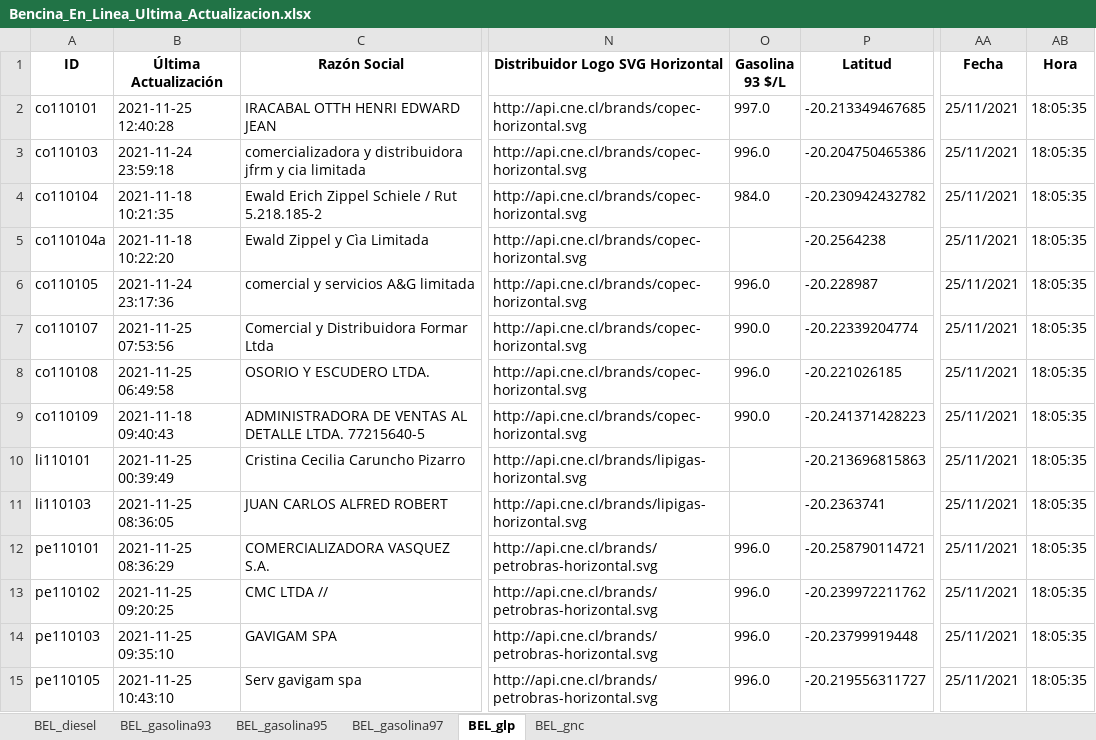
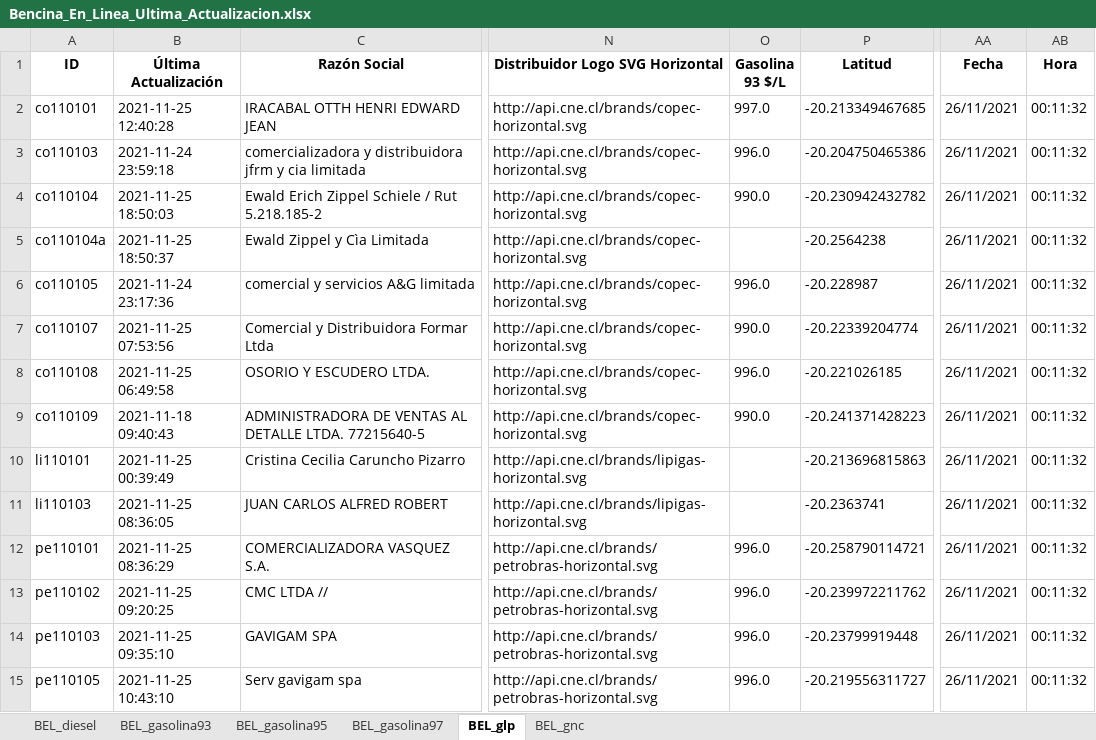
Before and after one commit to Sud-Austral/ENERGIA, an Excel workbook: Bencina_En_Linea_Ultima_Actualizacion.xlsx, sheet BEL_glp, drawn as a sheet; only a part is shown, gaps mark what is left out; values as stored, in another font and other column widths than the file's, no borders; the diff covers the shown part only; the diff names each change by its address in the sheet, - before the commit and + after, or states it on an @@ line.

```diff
--- a/Bencina_En_Linea_Ultima_Actualizacion.xlsx (sheet BEL_glp)
+++ b/Bencina_En_Linea_Ultima_Actualizacion.xlsx (sheet BEL_glp)
-AA2:AA15 (Fecha): 25/11/2021
+AA2:AA15 (Fecha): 26/11/2021
-AB2:AB15 (Hora): 18:05:35
+AB2:AB15 (Hora): 00:11:32
-B4 (Última Actualización): 2021-11-18 10:21:35
+B4 (Última Actualización): 2021-11-25 18:50:03
-O4 (Gasolina 93 $/L): 984.0
+O4 (Gasolina 93 $/L): 990.0
-B5 (Última Actualización): 2021-11-18 10:22:20
+B5 (Última Actualización): 2021-11-25 18:50:37
```
Also changed, not shown: 85 edited cells elsewhere in this sheet, sheet BEL_gasolina93, sheet BEL_gasolina95, sheet BEL_gasolina97, sheet BEL_diesel, sheet BEL_gnc.
